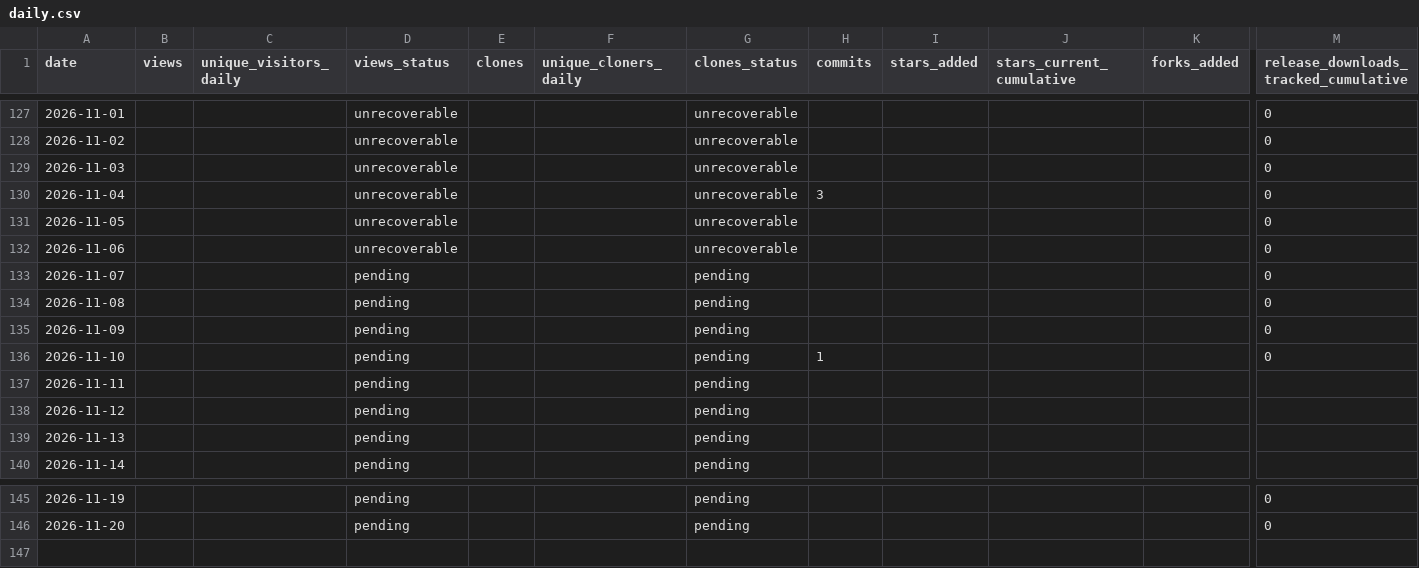
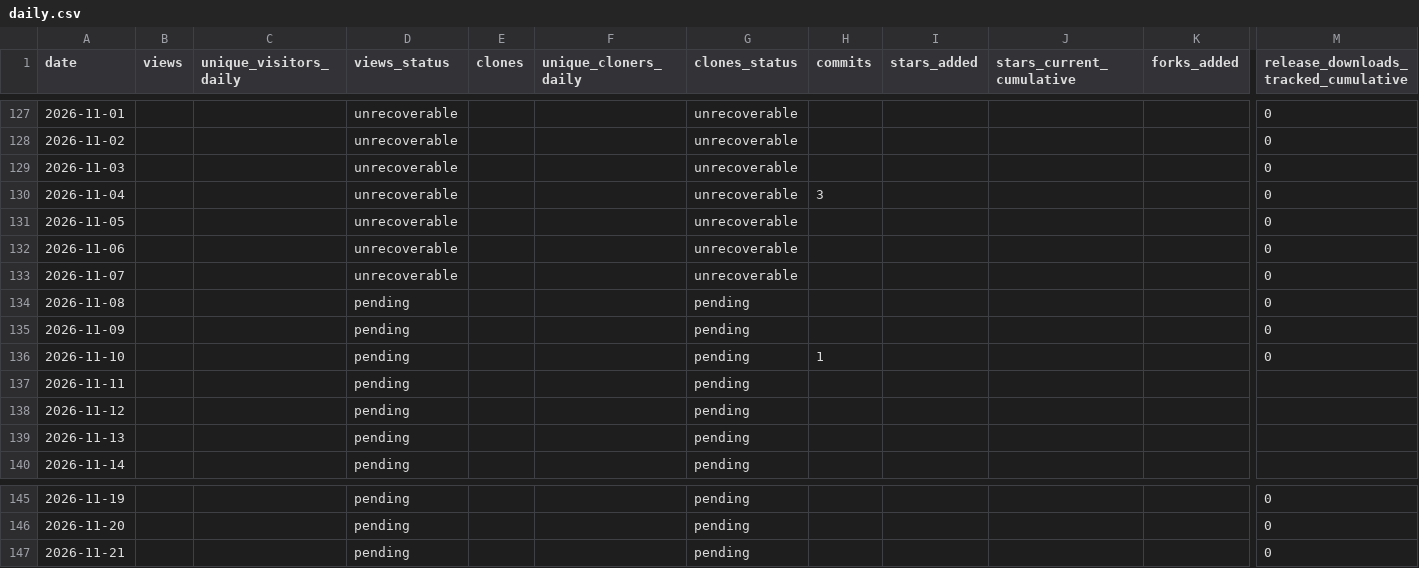
Before and after one commit to BakedAlaskaTM/om-core-testing-standalone, a CSV file: stats/daily.csv, drawn as a sheet; only a part is shown, gaps mark what is left out; rows hold the shown columns only; the diff names each change by its address in the sheet, - before the commit and + after, or states it on an @@ line.

```diff
--- a/stats/daily.csv
+++ b/stats/daily.csv
-D133 (views_status): pending
+D133 (views_status): unrecoverable
-G133 (clones_status): pending
+G133 (clones_status): unrecoverable
+row 147: 2026-11-21 |  |  | pending |  |  | pending |  |  |  |  | 0
```
Also changed, not shown: 8 other files.
